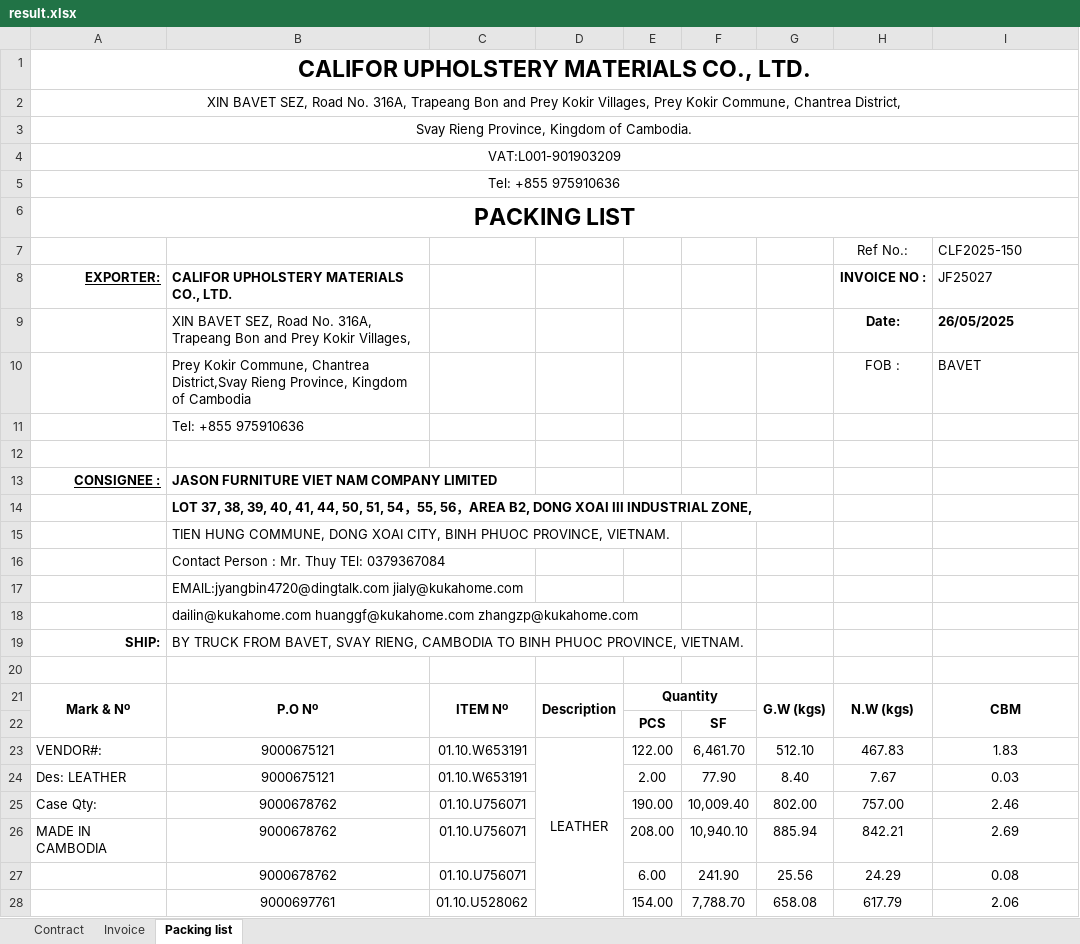
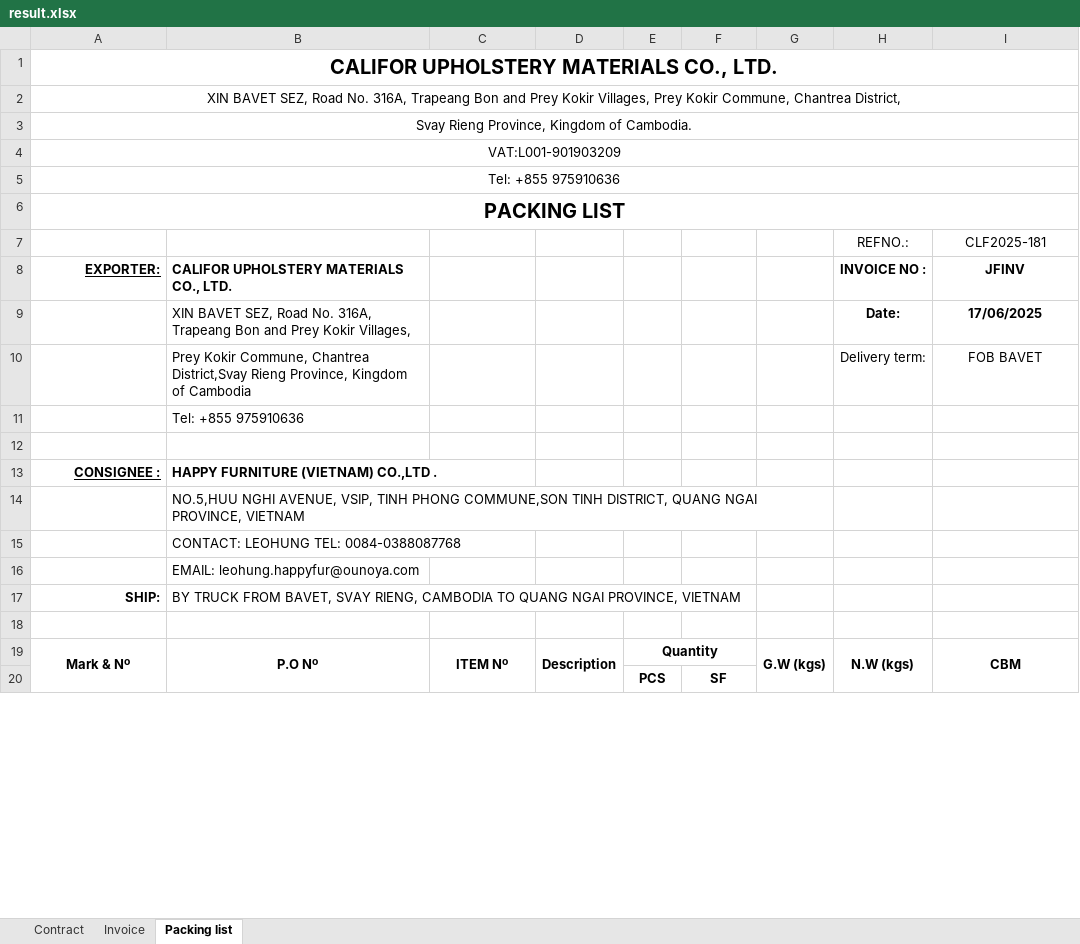
Before and after one commit to GiyoXD/automate-invoice, an Excel workbook: invoice_gen/result.xlsx, sheet Packing list, drawn as a sheet; only a part is shown; values as stored, in another font and other column widths than the file's, no borders; charts and pictures and conditional formats not drawn; removed rows and columns are numbered as before the commit, all else as after; the diff covers the shown part only; the diff names each change by its address in the sheet, - before the commit and + after, or states it on an @@ line.

```diff
--- a/invoice_gen/result.xlsx (sheet Packing list)
+++ b/invoice_gen/result.xlsx (sheet Packing list)
@@ A1 text size: smaller @@
@@ A6 text size: smaller @@
-row 7:  |  |  |  |  |  |  | Ref No.: | CLF2025-150
+row 7:  |  |  |  |  |  |  | REFNO.: | CLF2025-181
-I8: JF25027
+I8: JFINV
-I8 bold: off
+I8 bold: on
-I8:I9 alignment: left
+I8:I9 alignment: center
-I9: 26/05/2025
+I9: 17/06/2025
-row 10:  | Prey Kokir Commune, Chantrea District,Svay Rieng Province, Kingdom of Cambodia |  |  |  |  |  | FOB : | BAVET
+row 10:  | Prey Kokir Commune, Chantrea District,Svay Rieng Province, Kingdom of Cambodia |  |  |  |  |  | Delivery term: | FOB BAVET
-B13: JASON FURNITURE VIET NAM COMPANY LIMITED
+B13: HAPPY FURNITURE (VIETNAM) CO.,LTD .
-B14: LOT 37, 38, 39, 40, 41, 44, 50, 51, 54，55, 56，AREA B2, DONG XOAI III INDUSTRIAL ZONE,
+B14: NO.5,HUU NGHI AVENUE, VSIP, TINH PHONG COMMUNE,SON TINH DISTRICT, QUANG NGAI PROVINCE, VIETNAM
-B14 bold: on
+B14 bold: off
+B14:G14 merged
-B15: TIEN HUNG COMMUNE, DONG XOAI CITY, BINH PHUOC PROVINCE, VIETNAM.
+B15: CONTACT: LEOHUNG TEL: 0084-0388087768
-B16: Contact Person : Mr. Thuy TEl: 0379367084
+B16: EMAIL: leohung.happyfur@ounoya.com
-row 17:  | EMAlL:jyangbin4720@dingtalk.com jialy@kukahome.com
-row 18:  | dailin@kukahome.com huanggf@kukahome.com zhangzp@kukahome.com
-B17: …CAMBODIA TO BINH PHUOC PROVINCE, VIETNAM.
+B17: …CAMBODIA TO QUANG NGAI PROVINCE, VIETNAM
-row 23: VENDOR#: | 9000675121 | 01.10.W653191 | LEATHER | 122.00 | 6,461.70 | 512.10 | 467.83 | 1.83
-row 24: Des: LEATHER | 9000675121 | 01.10.W653191 |  | 2.00 | 77.90 | 8.40 | 7.67 | 0.03
-row 25: Case Qty: | 9000678762 | 01.10.U756071 |  | 190.00 | 10,009.40 | 802.00 | 757.00 | 2.46
-row 26: MADE IN CAMBODIA | 9000678762 | 01.10.U756071 |  | 208.00 | 10,940.10 | 885.94 | 842.21 | 2.69
-row 27:  | 9000678762 | 01.10.U756071 |  | 6.00 | 241.90 | 25.56 | 24.29 | 0.08
-row 28:  | 9000697761 | 01.10.U528062 |  | 154.00 | 7,788.70 | 658.08 | 617.79 | 2.06
```
Also changed, not shown: 12 added rows, 44 removed rows, 10 edited cells, cell formats and merged cells elsewhere in this sheet, sheet Contract, sheet Invoice, charts or pictures, 1 other file.
